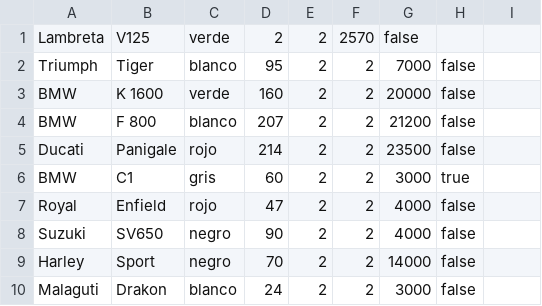
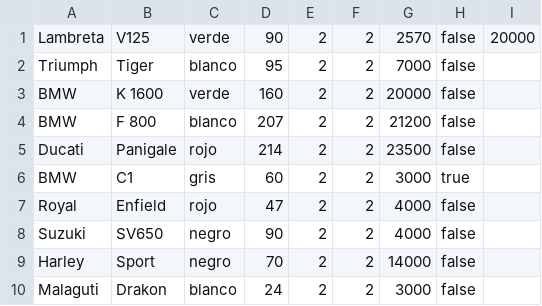
Before and after one commit to Robertoguisasola/Concesionario, a CSV file: ProyectoConcesionario/ficheros/motos2.csv, drawn as a sheet.

```diff
--- a/ProyectoConcesionario/ficheros/motos2.csv
+++ b/ProyectoConcesionario/ficheros/motos2.csv
@@ -1,2 +1,2 @@
-Lambreta;V125;verde;2;2;2570;false
+Lambreta;V125;verde;90;2;2;2570;false;20000
 Triumph;Tiger;blanco;95;2;2;7000;false
```
Also changed, not shown: 52 other files.
